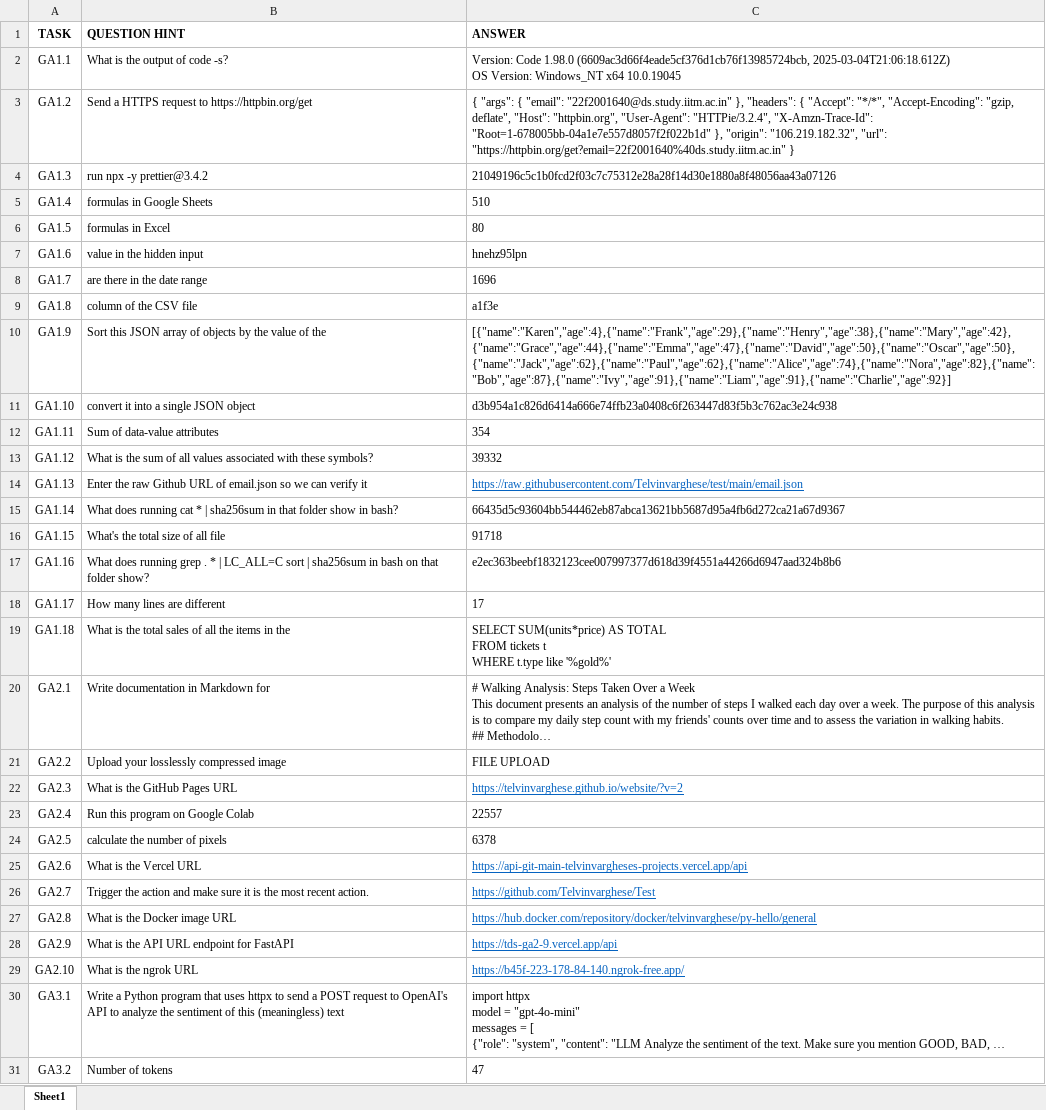
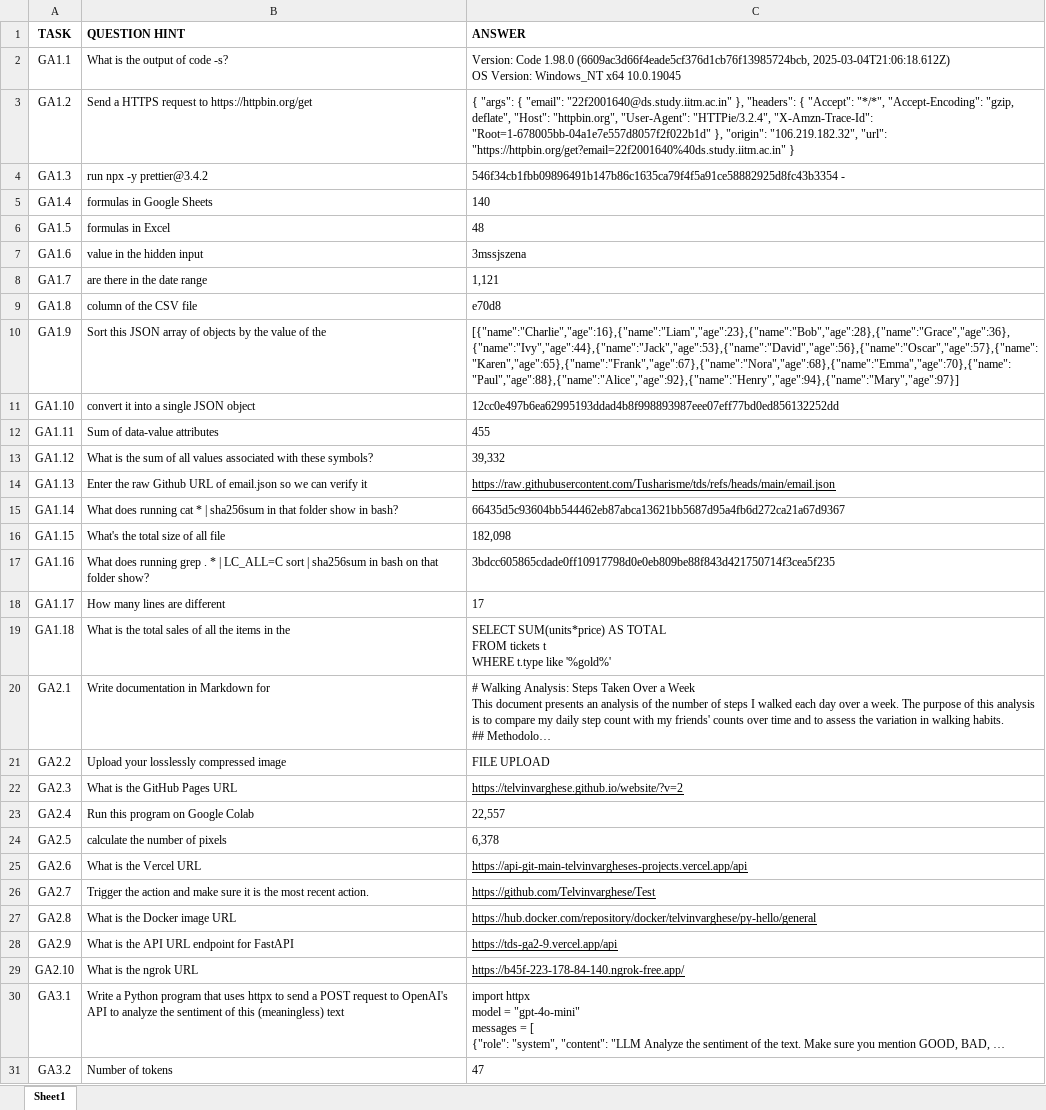
Before and after one commit to anshiraj07/TDS_project2_final, an Excel workbook: tasks.xlsx, sheet Sheet1, drawn as a sheet; only a part is shown; long unchanged cells end in …; values as stored, in another font and other column widths than the file's, no borders; the diff covers the shown part only; the diff names each change by its address in the sheet, - before the commit and + after, or states it on an @@ line.

```diff
--- a/tasks.xlsx (sheet Sheet1)
+++ b/tasks.xlsx (sheet Sheet1)
-C4 (ANSWER): 21049196c5c1b0fcd2f03c7c75312e28a28f14d30e1880a8f48056aa43a07126
+C4 (ANSWER): 546f34cb1fbb09896491b147b86c1635ca79f4f5a91ce58882925d8fc43b3354 -
-C5 (ANSWER): 510
+C5 (ANSWER): 140
-C6 (ANSWER): 80
+C6 (ANSWER): 48
-C7 (ANSWER): hnehz95lpn
+C7 (ANSWER): 3mssjszena
-C8 (ANSWER): 1696
+C8 (ANSWER): 1,121
-C9 (ANSWER): a1f3e
+C9 (ANSWER): e70d8
-C10 (ANSWER): [{"name":"Karen","age":4},{"name":"Frank","age":29},{"name":"Henry","age":38},{"name":"Mary","age":42},{"name":"Grace","age":44},{"name":"Emma","age":47},{"name":"David","age":50},{"name":"Oscar","age":50},{"name":"Jack","age":62},{"name":"Paul","age":62},{"name":"Alice","age":74},{"name":"Nora","age":82},{"name":"Bob","age":87},{"name":"Ivy","age":91},{"name":"Liam","age":91},{"name":"Charlie","age":92}]
+C10 (ANSWER): [{"name":"Charlie","age":16},{"name":"Liam","age":23},{"name":"Bob","age":28},{"name":"Grace","age":36},{"name":"Ivy","age":44},{"name":"Jack","age":53},{"name":"David","age":56},{"name":"Oscar","age":57},{"name":"Karen","age":65},{"name":"Frank","age":67},{"name":"Nora","age":68},{"name":"Emma","age":70},{"name":"Paul","age":88},{"name":"Alice","age":92},{"name":"Henry","age":94},{"name":"Mary","age":97}]
-C11 (ANSWER): d3b954a1c826d6414a666e74ffb23a0408c6f263447d83f5b3c762ac3e24c938
+C11 (ANSWER): 12cc0e497b6ea62995193ddad4b8f998893987eee07eff77bd0ed856132252dd
-C12 (ANSWER): 354
+C12 (ANSWER): 455
-C13 (ANSWER): 39332
+C13 (ANSWER): 39,332
-C14 (ANSWER): https://raw.githubusercontent.com/Telvinvarghese/test/main/email.json
+C14 (ANSWER): https://raw.githubusercontent.com/Tusharisme/tds/refs/heads/main/email.json
-C14 text colour: #0563C1
+C14 text colour: black
-C16 (ANSWER): 91718
+C16 (ANSWER): 182,098
-C17 (ANSWER): e2ec363beebf1832123cee007997377d618d39f4551a44266d6947aad324b8b6
+C17 (ANSWER): 3bdcc605865cdade0ff10917798d0e0eb809be88f843d421750714f3cea5f235
-C22 text colour: #0563C1
+C22 text colour: black
-C23 (ANSWER): 22557
+C23 (ANSWER): 22,557
-C24 (ANSWER): 6378
+C24 (ANSWER): 6,378
-C25:C29 text colour: #0563C1
+C25:C29 text colour: black
```
Also changed, not shown: 7 edited cells and cell formats elsewhere in this sheet, 26 other files.
